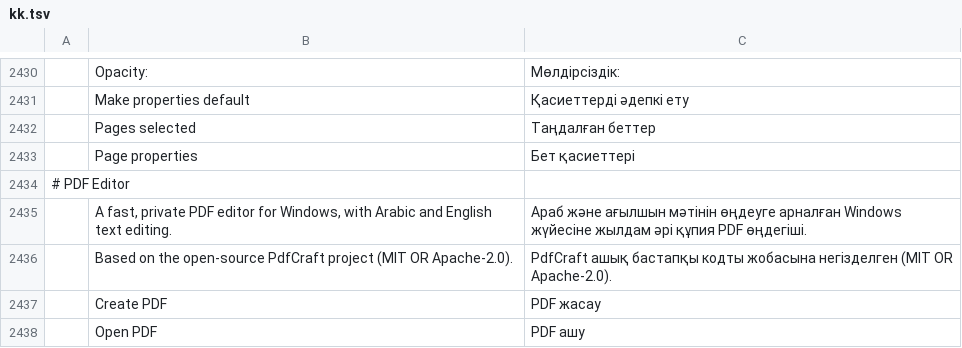
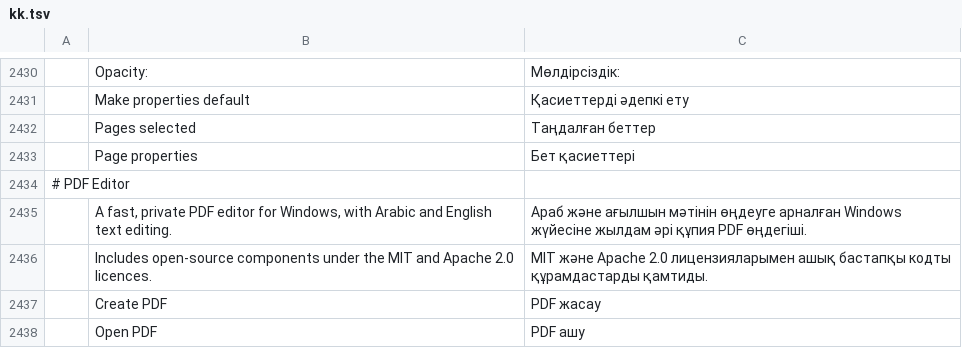
Before and after one commit to alirmdn/pdf-editor, a TSV file: crates/ui-egui/src/i18n/kk.tsv, drawn as a sheet; only a part is shown, gaps mark what is left out; removed rows and columns are numbered as before the commit, all else as after; the diff names each change by its address in the sheet, - before the commit and + after, or states it on an @@ line.

```diff
--- a/crates/ui-egui/src/i18n/kk.tsv
+++ b/crates/ui-egui/src/i18n/kk.tsv
-row 2436:  | Based on the open-source PdfCraft project (MIT OR Apache-2.0). | PdfCraft ашық бастапқы кодты жобасына негізделген (MIT OR Apache-2.0).
+row 2436:  | Includes open-source components under the MIT and Apache 2.0 licences. | MIT және Apache 2.0 лицензияларымен ашық бастапқы кодты құрамдастарды қамтиды.
```
Also changed, not shown: crates/ui-egui/src/i18n/el.tsv, crates/ui-egui/src/i18n/hu.tsv, 20 other files.
